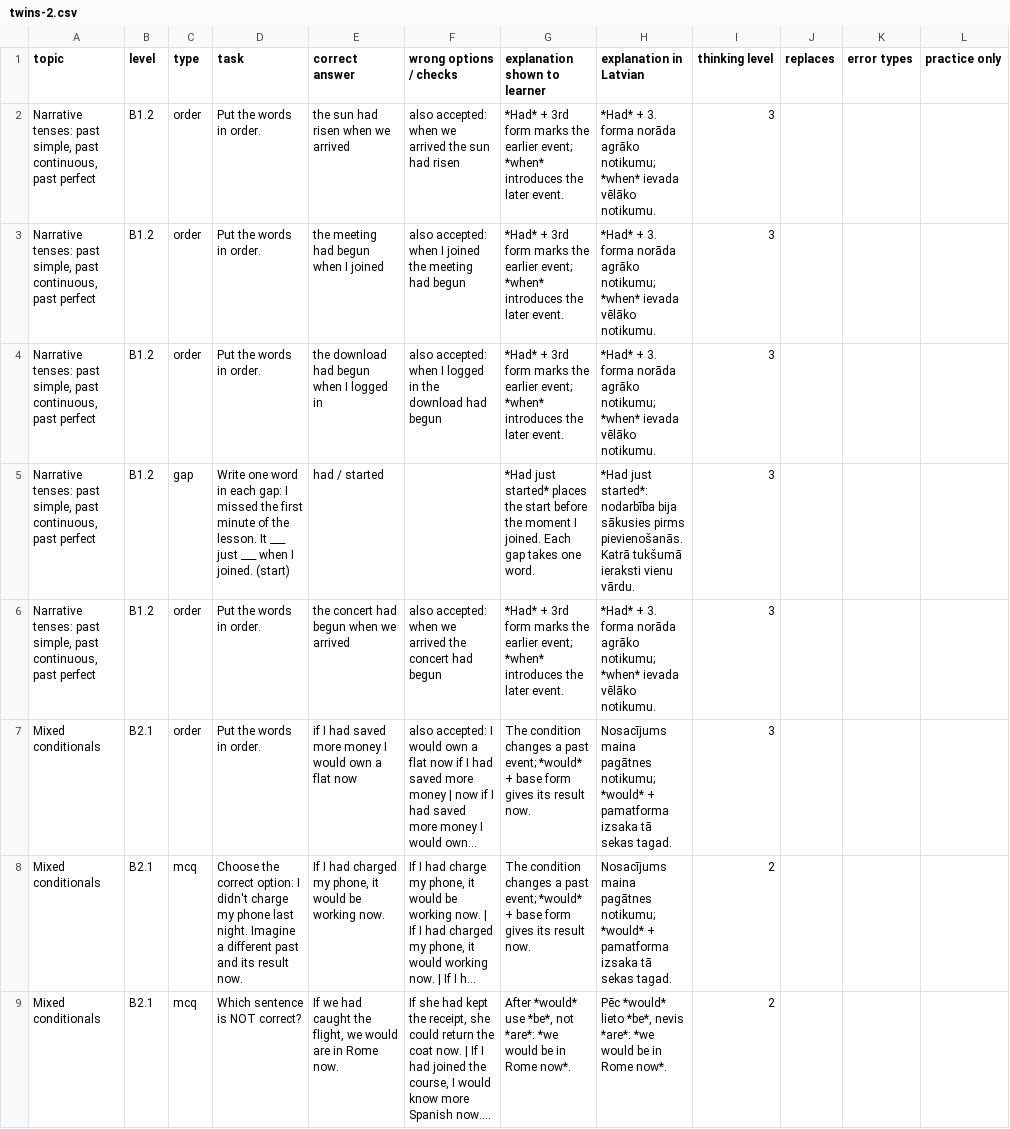
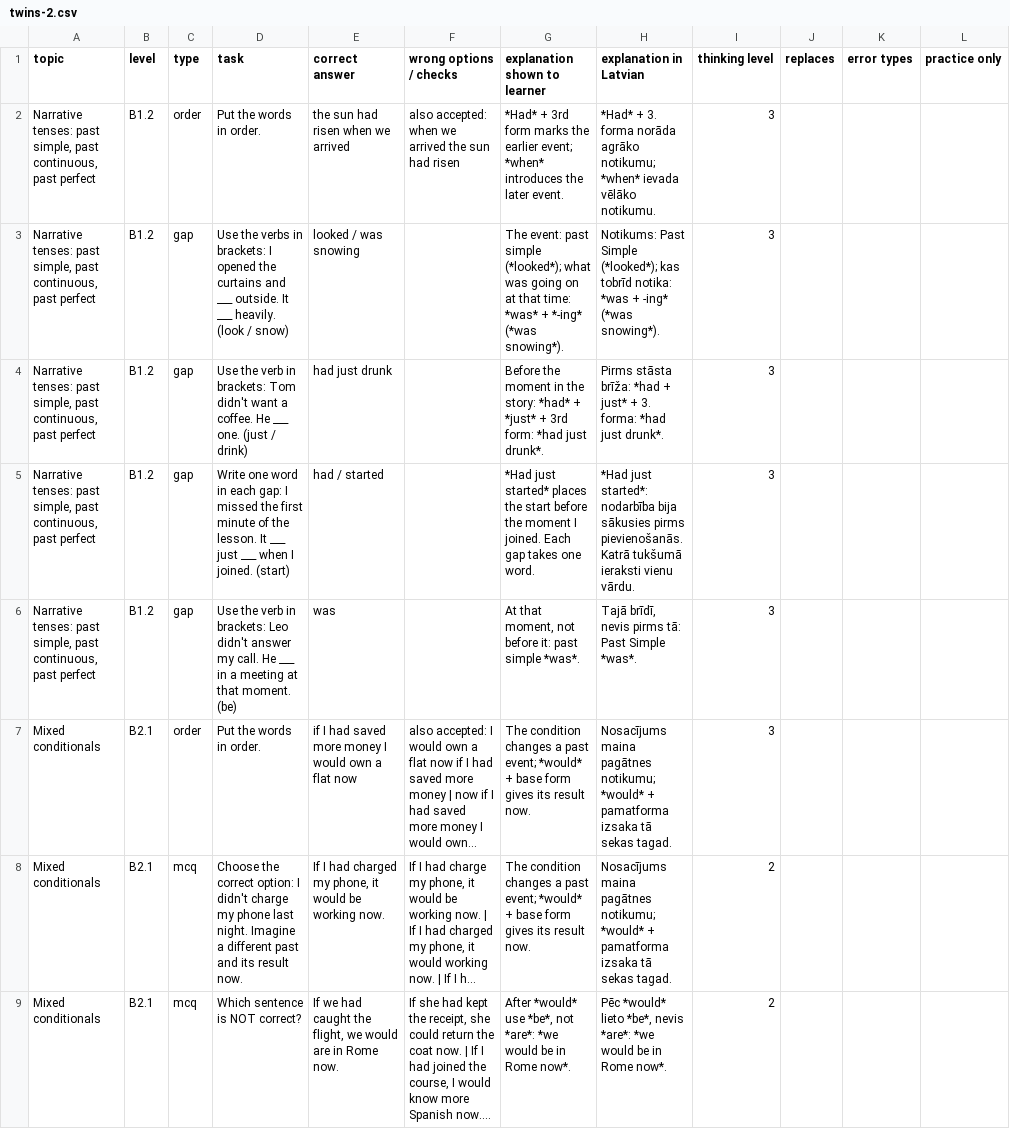
Before and after one commit to inga-cmyk/englishfever, a CSV file: docs/task-drafts/pending/twins-2.csv, drawn as a sheet; only a part is shown; long unchanged cells end in …; the diff covers the shown part only; the diff names each change by its address in the sheet, - before the commit and + after, or states it on an @@ line.

```diff
--- a/docs/task-drafts/pending/twins-2.csv
+++ b/docs/task-drafts/pending/twins-2.csv
-C3:C4 (type): order
+C3:C4 (type): gap
-D3 (task): Put the words in order.
+D3 (task): Use the verbs in brackets: I opened the curtains and ___ outside. It ___ heavily. (look / snow)
-E3 (correct answer): the meeting had begun when I joined
+E3 (correct answer): looked / was snowing
-F3 (wrong options / checks): also accepted: when I joined the meeting had begun
+F3 (wrong options / checks): (empty)
-G3 (explanation shown to learner): *Had* + 3rd form marks the earlier event; *when* introduces the later event.
+G3 (explanation shown to learner): The event: past simple (*looked*); what was going on at that time: *was* + *-ing* (*was snowing*).
-H3 (explanation in Latvian): *Had* + 3. forma norāda agrāko notikumu; *when* ievada vēlāko notikumu.
+H3 (explanation in Latvian): Notikums: Past Simple (*looked*); kas tobrīd notika: *was + -ing* (*was snowing*).
-D4 (task): Put the words in order.
+D4 (task): Use the verb in brackets: Tom didn't want a coffee. He ___ one. (just / drink)
-E4 (correct answer): the download had begun when I logged in
+E4 (correct answer): had just drunk
-F4 (wrong options / checks): also accepted: when I logged in the download had begun
+F4 (wrong options / checks): (empty)
-G4 (explanation shown to learner): *Had* + 3rd form marks the earlier event; *when* introduces the later event.
+G4 (explanation shown to learner): Before the moment in the story: *had* + *just* + 3rd form: *had just drunk*.
-H4 (explanation in Latvian): *Had* + 3. forma norāda agrāko notikumu; *when* ievada vēlāko notikumu.
+H4 (explanation in Latvian): Pirms stāsta brīža: *had + just* + 3. forma: *had just drunk*.
-C6 (type): order
+C6 (type): gap
-D6 (task): Put the words in order.
+D6 (task): Use the verb in brackets: Leo didn't answer my call. He ___ in a meeting at that moment. (be)
-E6 (correct answer): the concert had begun when we arrived
+E6 (correct answer): was
-F6 (wrong options / checks): also accepted: when we arrived the concert had begun
+F6 (wrong options / checks): (empty)
-G6 (explanation shown to learner): *Had* + 3rd form marks the earlier event; *when* introduces the later event.
+G6 (explanation shown to learner): At that moment, not before it: past simple *was*.
-H6 (explanation in Latvian): *Had* + 3. forma norāda agrāko notikumu; *when* ievada vēlāko notikumu.
+H6 (explanation in Latvian): Tajā brīdī, nevis pirms tā: Past Simple *was*.
```
Also changed, not shown: 35 edited cells elsewhere in this file, 4 other files.
